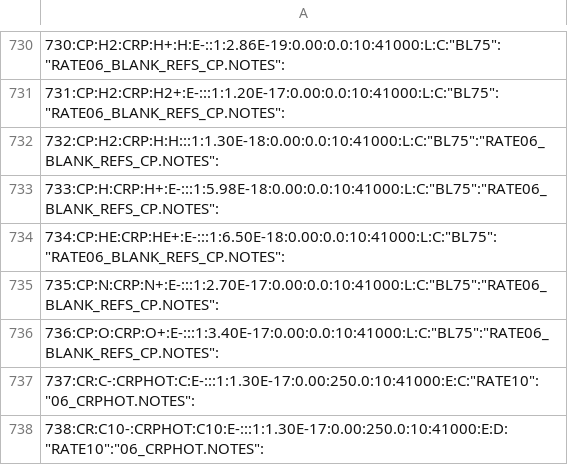
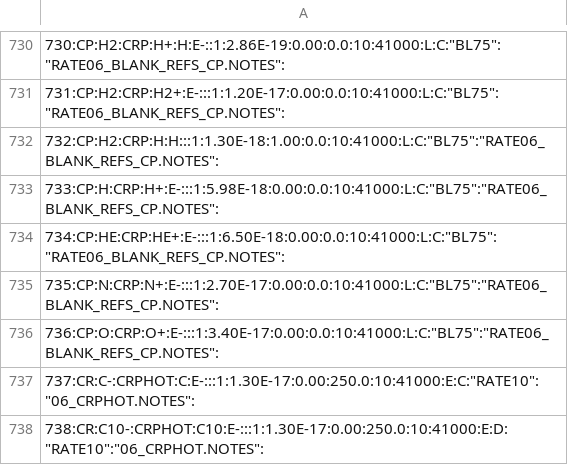
Before and after one commit to uclchem/UCLCHEM, a CSV file: Makerates/inputFiles/umist12-ucledit.csv, drawn as a sheet; only a part is shown, gaps mark what is left out.

```diff
--- a/Makerates/inputFiles/umist12-ucledit.csv
+++ b/Makerates/inputFiles/umist12-ucledit.csv
@@ -731,3 +731,3 @@
 731:CP:H2:CRP:H2+:E-:::1:1.20E-17:0.00:0.0:10:41000:L:C:"BL75":"RATE06_BLANK_REFS_CP.NOTES":
-732:CP:H2:CRP:H:H:::1:1.30E-18:0.00:0.0:10:41000:L:C:"BL75":"RATE06_BLANK_REFS_CP.NOTES":
+732:CP:H2:CRP:H:H:::1:1.30E-18:1.00:0.0:10:41000:L:C:"BL75":"RATE06_BLANK_REFS_CP.NOTES":
 733:CP:H:CRP:H+:E-:::1:5.98E-18:0.00:0.0:10:41000:L:C:"BL75":"RATE06_BLANK_REFS_CP.NOTES":
```
Also changed, not shown: Makerates/inputFiles/default_species.csv, Makerates/outputFiles/reactions.csv, 18 other files.
